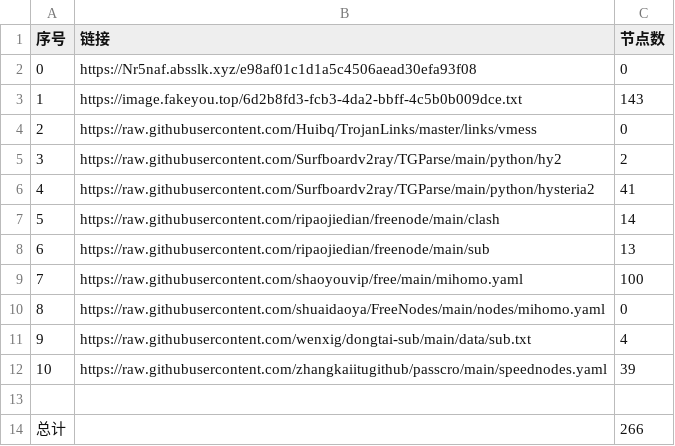
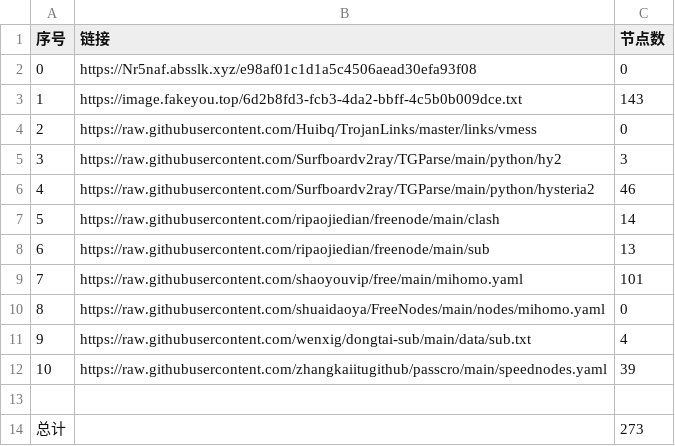
Before and after one commit to denny0810/NoMoreWalls, a CSV file: list_result.csv, drawn as a sheet.

```diff
--- a/list_result.csv
+++ b/list_result.csv
@@ -4,7 +4,7 @@
 2,https://raw.githubusercontent.com/Huibq/TrojanLinks/master/links/vmess,0
-3,https://raw.githubusercontent.com/Surfboardv2ray/TGParse/main/python/hy2,2
-4,https://raw.githubusercontent.com/Surfboardv2ray/TGParse/main/python/hysteria2,41
+3,https://raw.githubusercontent.com/Surfboardv2ray/TGParse/main/python/hy2,3
+4,https://raw.githubusercontent.com/Surfboardv2ray/TGParse/main/python/hysteria2,46
 5,https://raw.githubusercontent.com/ripaojiedian/freenode/main/clash,14
 6,https://raw.githubusercontent.com/ripaojiedian/freenode/main/sub,13
-7,https://raw.githubusercontent.com/shaoyouvip/free/main/mihomo.yaml,100
+7,https://raw.githubusercontent.com/shaoyouvip/free/main/mihomo.yaml,101
 8,https://raw.githubusercontent.com/shuaidaoya/FreeNodes/main/nodes/mihomo.yaml,0
@@ -13,2 +13,2 @@
 
-总计,,266
+总计,,273
```
Also changed, not shown: 18 other files.
